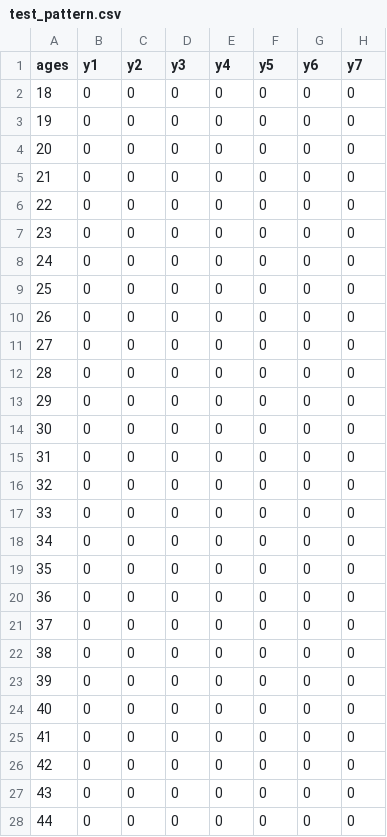
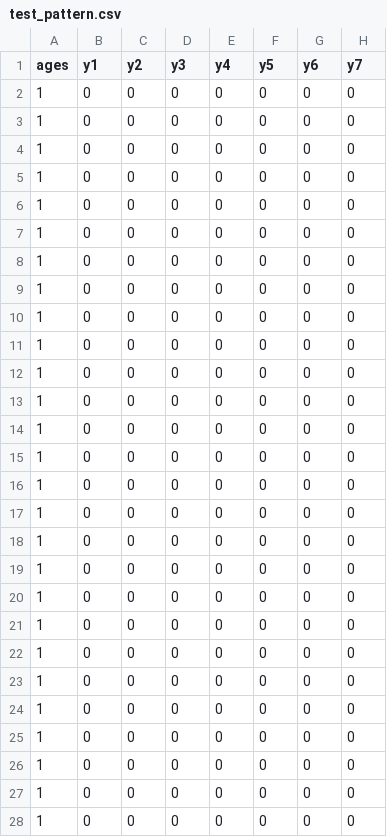
Before and after one commit to ndhendrix/precise-value, a CSV file: test_pattern.csv, drawn as a sheet; only a part is shown; the diff covers the shown part only; the diff names each change by its address in the sheet, - before the commit and + after, or states it on an @@ line.

```diff
--- a/test_pattern.csv
+++ b/test_pattern.csv
-A2 (ages): 18
+A2 (ages): 1
-A3 (ages): 19
+A3 (ages): 1
-A4 (ages): 20
+A4 (ages): 1
-A5 (ages): 21
+A5 (ages): 1
-A6 (ages): 22
+A6 (ages): 1
-A7 (ages): 23
+A7 (ages): 1
-A8 (ages): 24
+A8 (ages): 1
-A9 (ages): 25
+A9 (ages): 1
-A10 (ages): 26
+A10 (ages): 1
-A11 (ages): 27
+A11 (ages): 1
-A12 (ages): 28
+A12 (ages): 1
-A13 (ages): 29
+A13 (ages): 1
-A14 (ages): 30
+A14 (ages): 1
-A15 (ages): 31
+A15 (ages): 1
-A16 (ages): 32
+A16 (ages): 1
-A17 (ages): 33
+A17 (ages): 1
-A18 (ages): 34
+A18 (ages): 1
-A19 (ages): 35
+A19 (ages): 1
-A20 (ages): 36
+A20 (ages): 1
-A21 (ages): 37
+A21 (ages): 1
-A22 (ages): 38
+A22 (ages): 1
-A23 (ages): 39
+A23 (ages): 1
-A24 (ages): 40
+A24 (ages): 1
-A25 (ages): 41
+A25 (ages): 1
-A26 (ages): 42
+A26 (ages): 1
-A27 (ages): 43
+A27 (ages): 1
-A28 (ages): 44
+A28 (ages): 1
```
Also changed, not shown: 56 edited cells elsewhere in this file, 5 other files.
